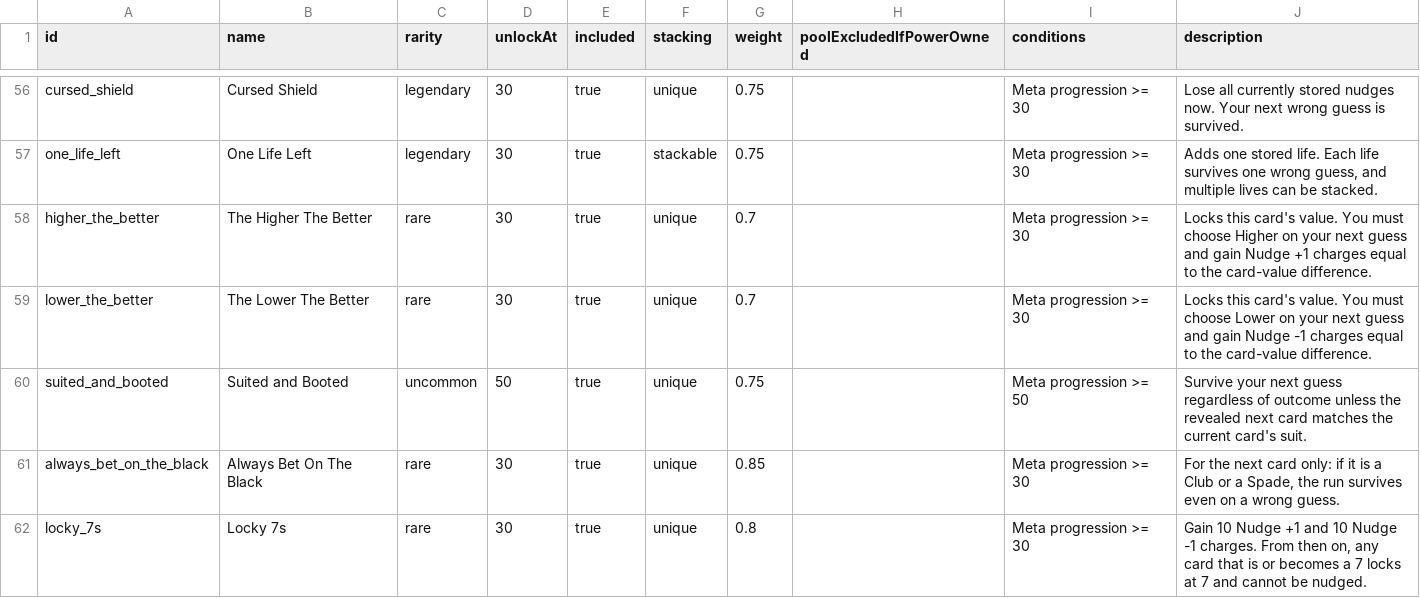
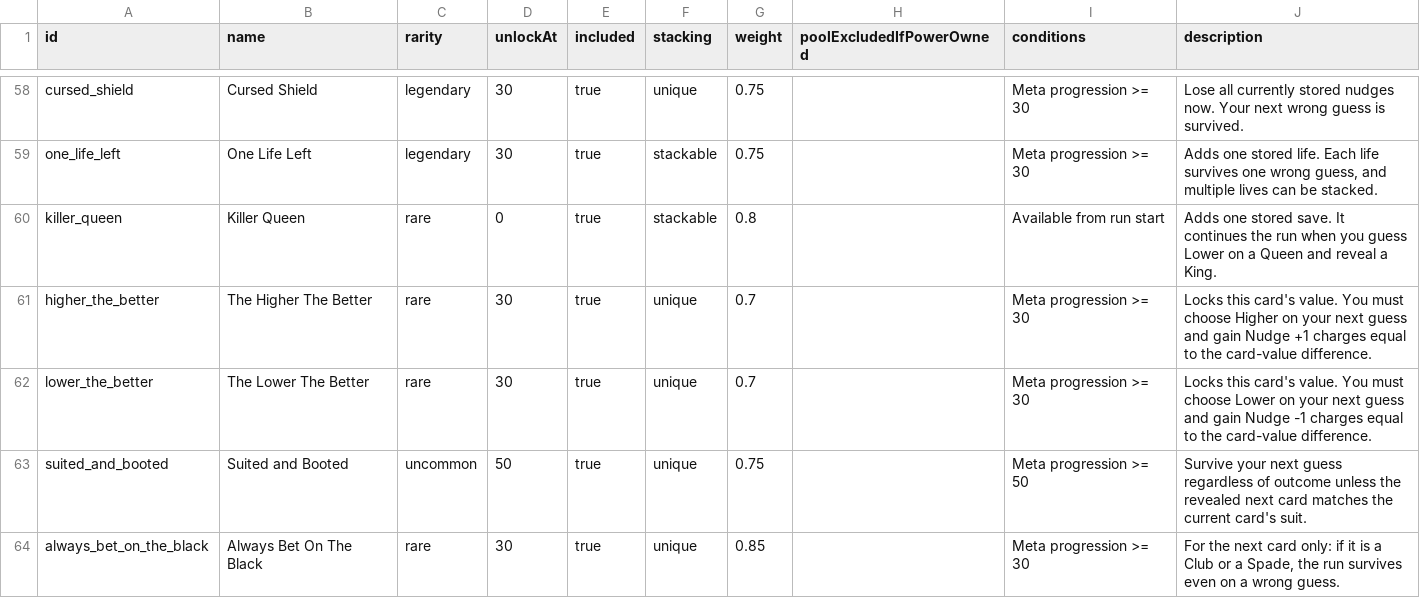
Before and after one commit to byronic-games/52, a CSV file: tools/cheat-catalog.csv, drawn as a sheet; only a part is shown, gaps mark what is left out; the shorter side is filled out with more unchanged rows; the diff covers the shown part only; the diff names each change by its address in the sheet, - before the commit and + after, or states it on an @@ line.

Commit message:
New Cheats

```diff
--- a/tools/cheat-catalog.csv
+++ b/tools/cheat-catalog.csv
+row 60: killer_queen | Killer Queen | rare | 0 | true | stackable | 0.8 |  | Available from run start | Adds one stored save. It continues the run when you guess Lower on a Queen and reveal a King.
```
Also changed, not shown: 3 added rows and 4 edited cells elsewhere in this file, 11 other files.
